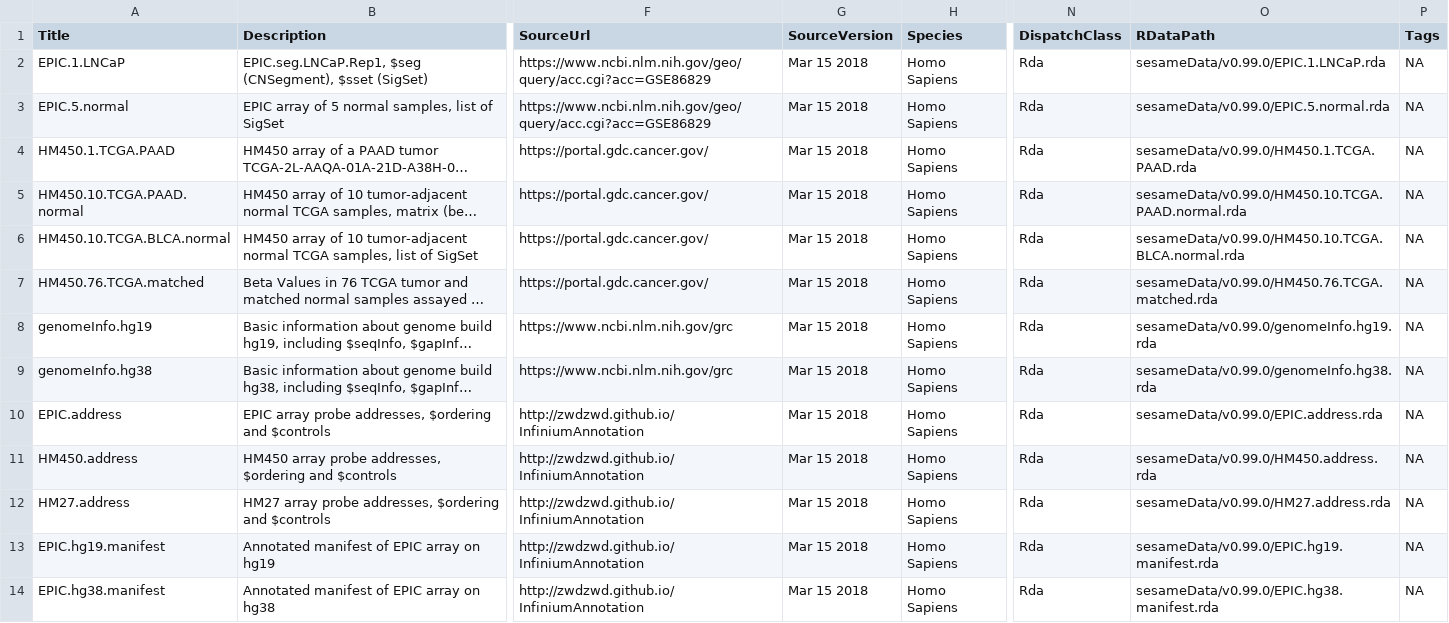
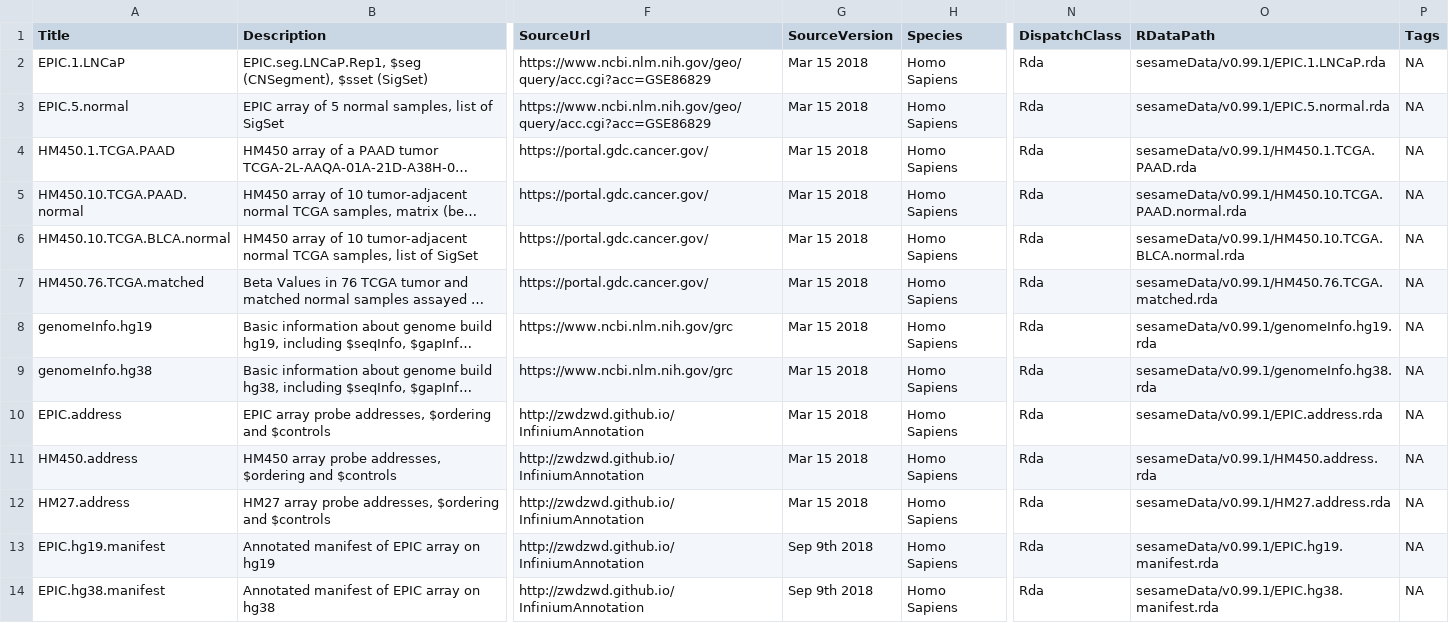
Before and after one commit to yangwan0222/sesameData, a CSV file: inst/extdata/metadata.csv, drawn as a sheet; only a part is shown, gaps mark what is left out; long unchanged cells end in …; the diff covers the shown part only; the diff names each change by its address in the sheet, - before the commit and + after, or states it on an @@ line.

Commit message:
updated inst/extdata

```diff
--- a/inst/extdata/metadata.csv
+++ b/inst/extdata/metadata.csv
-O2 (RDataPath): sesameData/v0.99.0/EPIC.1.LNCaP.rda
+O2 (RDataPath): sesameData/v0.99.1/EPIC.1.LNCaP.rda
-O3 (RDataPath): sesameData/v0.99.0/EPIC.5.normal.rda
+O3 (RDataPath): sesameData/v0.99.1/EPIC.5.normal.rda
-O4 (RDataPath): sesameData/v0.99.0/HM450.1.TCGA.PAAD.rda
+O4 (RDataPath): sesameData/v0.99.1/HM450.1.TCGA.PAAD.rda
-O5 (RDataPath): sesameData/v0.99.0/HM450.10.TCGA.PAAD.normal.rda
+O5 (RDataPath): sesameData/v0.99.1/HM450.10.TCGA.PAAD.normal.rda
-O6 (RDataPath): sesameData/v0.99.0/HM450.10.TCGA.BLCA.normal.rda
+O6 (RDataPath): sesameData/v0.99.1/HM450.10.TCGA.BLCA.normal.rda
-O7 (RDataPath): sesameData/v0.99.0/HM450.76.TCGA.matched.rda
+O7 (RDataPath): sesameData/v0.99.1/HM450.76.TCGA.matched.rda
-O8 (RDataPath): sesameData/v0.99.0/genomeInfo.hg19.rda
+O8 (RDataPath): sesameData/v0.99.1/genomeInfo.hg19.rda
-O9 (RDataPath): sesameData/v0.99.0/genomeInfo.hg38.rda
+O9 (RDataPath): sesameData/v0.99.1/genomeInfo.hg38.rda
-O10 (RDataPath): sesameData/v0.99.0/EPIC.address.rda
+O10 (RDataPath): sesameData/v0.99.1/EPIC.address.rda
-O11 (RDataPath): sesameData/v0.99.0/HM450.address.rda
+O11 (RDataPath): sesameData/v0.99.1/HM450.address.rda
-O12 (RDataPath): sesameData/v0.99.0/HM27.address.rda
+O12 (RDataPath): sesameData/v0.99.1/HM27.address.rda
-G13:G14 (SourceVersion): Mar 15 2018
+G13:G14 (SourceVersion): Sep 9th 2018
-O13 (RDataPath): sesameData/v0.99.0/EPIC.hg19.manifest.rda
+O13 (RDataPath): sesameData/v0.99.1/EPIC.hg19.manifest.rda
-O14 (RDataPath): sesameData/v0.99.0/EPIC.hg38.manifest.rda
+O14 (RDataPath): sesameData/v0.99.1/EPIC.hg38.manifest.rda
```
Also changed, not shown: 21 edited cells elsewhere in this file.
